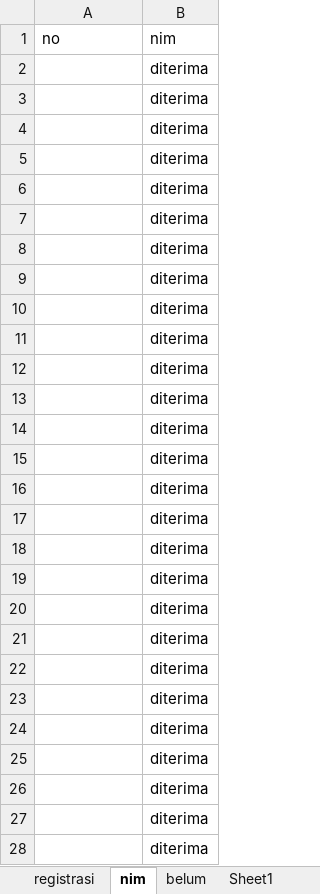
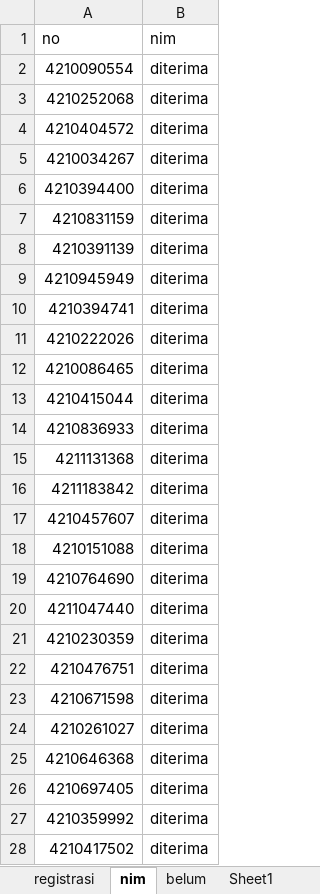
Before and after one commit to tirtareg/21snm, an Excel workbook: Sudah Registrasi.xlsx, sheet nim, drawn as a sheet; only a part is shown; values as stored, in another font and other column widths than the file's, no borders; the diff covers the shown part only; the diff names each change by its address in the sheet, - before the commit and + after, or states it on an @@ line.

```diff
--- a/Sudah Registrasi.xlsx (sheet nim)
+++ b/Sudah Registrasi.xlsx (sheet nim)
-A2 (no): (empty)
+A2 (no): 4210090554
-A3 (no): (empty)
+A3 (no): 4210252068
-A4 (no): (empty)
+A4 (no): 4210404572
-A5 (no): (empty)
+A5 (no): 4210034267
-A6 (no): (empty)
+A6 (no): 4210394400
-A7 (no): (empty)
+A7 (no): 4210831159
-A8 (no): (empty)
+A8 (no): 4210391139
-A9 (no): (empty)
+A9 (no): 4210945949
-A10 (no): (empty)
+A10 (no): 4210394741
-A11 (no): (empty)
+A11 (no): 4210222026
-A12 (no): (empty)
+A12 (no): 4210086465
-A13 (no): (empty)
+A13 (no): 4210415044
-A14 (no): (empty)
+A14 (no): 4210836933
-A15 (no): (empty)
+A15 (no): 4211131368
-A16 (no): (empty)
+A16 (no): 4211183842
-A17 (no): (empty)
+A17 (no): 4210457607
-A18 (no): (empty)
+A18 (no): 4210151088
-A19 (no): (empty)
+A19 (no): 4210764690
-A20 (no): (empty)
+A20 (no): 4211047440
-A21 (no): (empty)
+A21 (no): 4210230359
-A22 (no): (empty)
+A22 (no): 4210476751
-A23 (no): (empty)
+A23 (no): 4210671598
-A24 (no): (empty)
+A24 (no): 4210261027
-A25 (no): (empty)
+A25 (no): 4210646368
-A26 (no): (empty)
+A26 (no): 4210697405
-A27 (no): (empty)
+A27 (no): 4210359992
-A28 (no): (empty)
+A28 (no): 4210417502
```
Also changed, not shown: 8 edited cells elsewhere in this sheet, docs/Sudah Registrasi.xlsx, docs/snmptn.xlsx, 2 other files.
